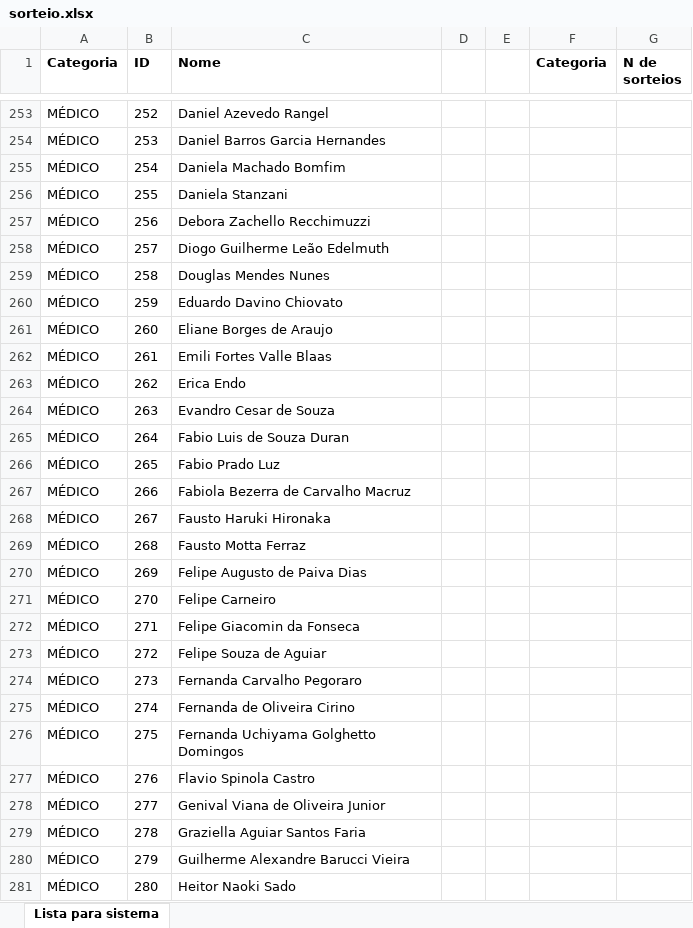
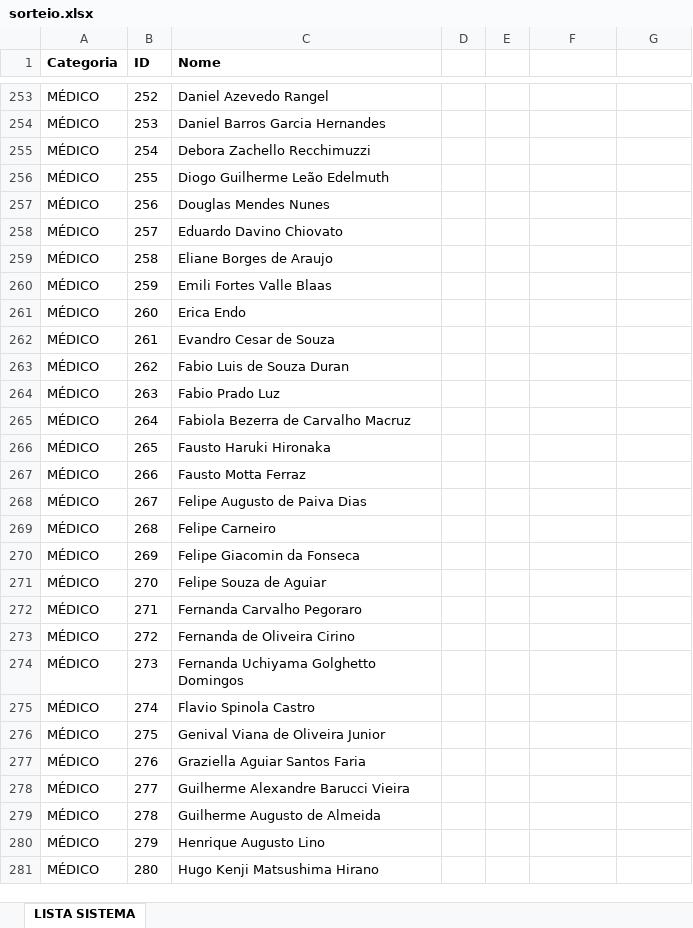
Before and after one commit to camiloaraujo88/Sorteador-INRAD, an Excel workbook: dist/sorteio.xlsx, sheet LISTA SISTEMA, drawn as a sheet; only a part is shown, gaps mark what is left out; values as stored, in another font and other column widths than the file's, no borders; the diff covers the shown part only; the diff names each change by its address in the sheet, - before the commit and + after, or states it on an @@ line.

```diff
--- a/dist/sorteio.xlsx (sheet LISTA SISTEMA)
+++ b/dist/sorteio.xlsx (sheet LISTA SISTEMA)
-sheet tab: Lista para sistema
+sheet tab: LISTA SISTEMA
-F1: Categoria
+F1: (empty)
-G1: N de sorteios
+G1: (empty)
-C255 (Nome): Daniela Machado Bomfim
+C255 (Nome): Debora Zachello Recchimuzzi
-C256 (Nome): Daniela Stanzani
+C256 (Nome): Diogo Guilherme Leão Edelmuth
-C257 (Nome): Debora Zachello Recchimuzzi
+C257 (Nome): Douglas Mendes Nunes
-C258 (Nome): Diogo Guilherme Leão Edelmuth
+C258 (Nome): Eduardo Davino Chiovato
-C259 (Nome): Douglas Mendes Nunes
+C259 (Nome): Eliane Borges de Araujo
-C260 (Nome): Eduardo Davino Chiovato
+C260 (Nome): Emili Fortes Valle Blaas
-C261 (Nome): Eliane Borges de Araujo
+C261 (Nome): Erica Endo
-C262 (Nome): Emili Fortes Valle Blaas
+C262 (Nome): Evandro Cesar de Souza
-C263 (Nome): Erica Endo
+C263 (Nome): Fabio Luis de Souza Duran
-C264 (Nome): Evandro Cesar de Souza
+C264 (Nome): Fabio Prado Luz
-C265 (Nome): Fabio Luis de Souza Duran
+C265 (Nome): Fabiola Bezerra de Carvalho Macruz
-C266 (Nome): Fabio Prado Luz
+C266 (Nome): Fausto Haruki Hironaka
-C267 (Nome): Fabiola Bezerra de Carvalho Macruz
+C267 (Nome): Fausto Motta Ferraz
-C268 (Nome): Fausto Haruki Hironaka
+C268 (Nome): Felipe Augusto de Paiva Dias
-C269 (Nome): Fausto Motta Ferraz
+C269 (Nome): Felipe Carneiro
-C270 (Nome): Felipe Augusto de Paiva Dias
+C270 (Nome): Felipe Giacomin da Fonseca
-C271 (Nome): Felipe Carneiro
+C271 (Nome): Felipe Souza de Aguiar
-C272 (Nome): Felipe Giacomin da Fonseca
+C272 (Nome): Fernanda Carvalho Pegoraro
-C273 (Nome): Felipe Souza de Aguiar
+C273 (Nome): Fernanda de Oliveira Cirino
-C274 (Nome): Fernanda Carvalho Pegoraro
+C274 (Nome): Fernanda Uchiyama Golghetto Domingos
-C275 (Nome): Fernanda de Oliveira Cirino
+C275 (Nome): Flavio Spinola Castro
-C276 (Nome): Fernanda Uchiyama Golghetto Domingos
+C276 (Nome): Genival Viana de Oliveira Junior
-C277 (Nome): Flavio Spinola Castro
+C277 (Nome): Graziella Aguiar Santos Faria
-C278 (Nome): Genival Viana de Oliveira Junior
+C278 (Nome): Guilherme Alexandre Barucci Vieira
-C279 (Nome): Graziella Aguiar Santos Faria
+C279 (Nome): Guilherme Augusto de Almeida
-C280 (Nome): Guilherme Alexandre Barucci Vieira
+C280 (Nome): Henrique Augusto Lino
-C281 (Nome): Heitor Naoki Sado
+C281 (Nome): Hugo Kenji Matsushima Hirano
```
Also changed, not shown: 3 removed rows and 944 edited cells elsewhere in this sheet, 8 other files.
